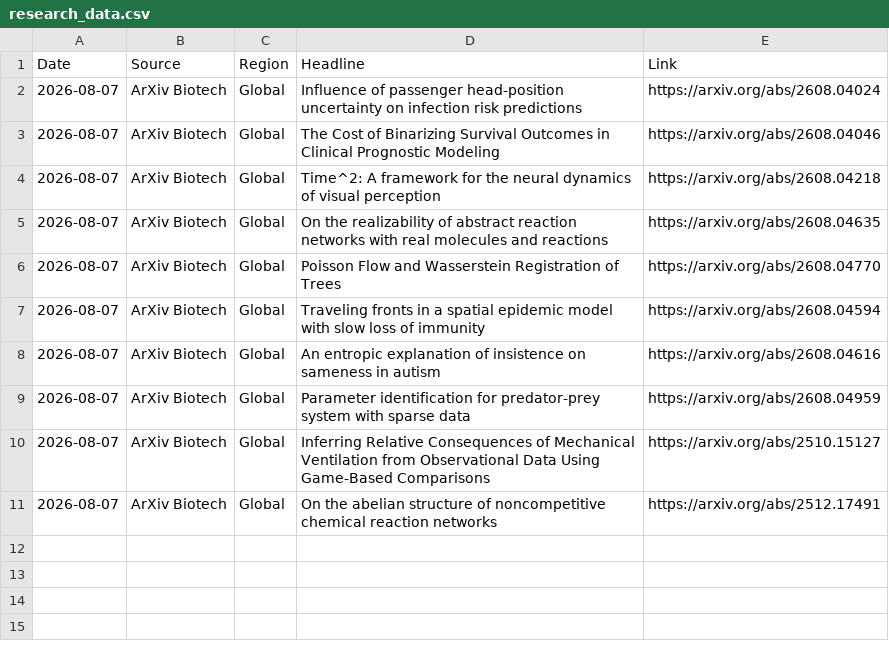
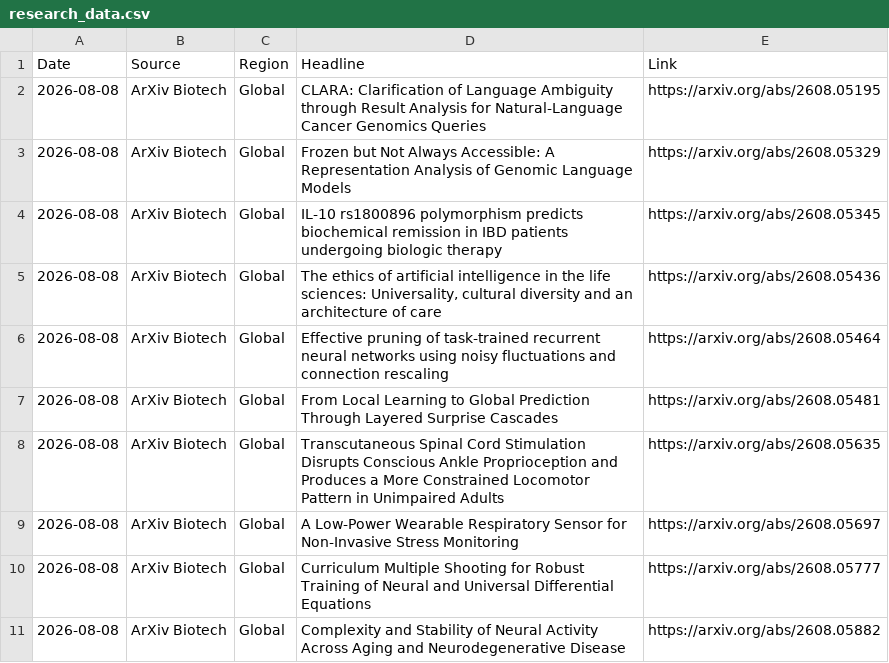
Before and after one commit to AtlasA-26/my-scraper-app, a CSV file: data/research_data.csv, drawn as a sheet.

```diff
--- a/data/research_data.csv
+++ b/data/research_data.csv
@@ -1,11 +1,11 @@
 Date,Source,Region,Headline,Link
-2026-08-07,ArXiv Biotech,Global,Influence of passenger head-position uncertainty on infection risk predictions,https://arxiv.org/abs/2608.04024
-2026-08-07,ArXiv Biotech,Global,The Cost of Binarizing Survival Outcomes in Clinical Prognostic Modeling,https://arxiv.org/abs/2608.04046
-2026-08-07,ArXiv Biotech,Global,Time^2: A framework for the neural dynamics of visual perception,https://arxiv.org/abs/2608.04218
-2026-08-07,ArXiv Biotech,Global,On the realizability of abstract reaction networks with real molecules and reactions,https://arxiv.org/abs/2608.04635
-2026-08-07,ArXiv Biotech,Global,Poisson Flow and Wasserstein Registration of Trees,https://arxiv.org/abs/2608.04770
-2026-08-07,ArXiv Biotech,Global,Traveling fronts in a spatial epidemic model with slow loss of immunity,https://arxiv.org/abs/2608.04594
-2026-08-07,ArXiv Biotech,Global,An entropic explanation of insistence on sameness in autism,https://arxiv.org/abs/2608.04616
-2026-08-07,ArXiv Biotech,Global,Parameter identification for predator-prey system with sparse data,https://arxiv.org/abs/2608.04959
-2026-08-07,ArXiv Biotech,Global,Inferring Relative Consequences of Mechanical Ventilation from Observational Data Using Game-Based Comparisons,https://arxiv.org/abs/2510.15127
-2026-08-07,ArXiv Biotech,Global,On the abelian structure of noncompetitive chemical reaction networks,https://arxiv.org/abs/2512.17491
+2026-08-08,ArXiv Biotech,Global,CLARA: Clarification of Language Ambiguity through Result Analysis for Natural-Language Cancer Genomics Queries,https://arxiv.org/abs/2608.05195
+2026-08-08,ArXiv Biotech,Global,Frozen but Not Always Accessible: A Representation Analysis of Genomic Language Models,https://arxiv.org/abs/2608.05329
+2026-08-08,ArXiv Biotech,Global,IL-10 rs1800896 polymorphism predicts biochemical remission in IBD patients undergoing biologic therapy,https://arxiv.org/abs/2608.05345
+2026-08-08,ArXiv Biotech,Global,"The ethics of artificial intelligence in the life sciences: Universality, cultural diversity and an architecture of care",https://arxiv.org/abs/2608.05436
+2026-08-08,ArXiv Biotech,Global,Effective pruning of task-trained recurrent neural networks using noisy fluctuations and connection rescaling,https://arxiv.org/abs/2608.05464
+2026-08-08,ArXiv Biotech,Global,From Local Learning to Global Prediction Through Layered Surprise Cascades,https://arxiv.org/abs/2608.05481
+2026-08-08,ArXiv Biotech,Global,Transcutaneous Spinal Cord Stimulation Disrupts Conscious Ankle Proprioception and Produces a More Constrained Locomotor Pattern in Unimpaired Adults,https://arxiv.org/abs/2608.05635
+2026-08-08,ArXiv Biotech,Global,A Low-Power Wearable Respiratory Sensor for Non-Invasive Stress Monitoring,https://arxiv.org/abs/2608.05697
+2026-08-08,ArXiv Biotech,Global,Curriculum Multiple Shooting for Robust Training of Neural and Universal Differential Equations,https://arxiv.org/abs/2608.05777
+2026-08-08,ArXiv Biotech,Global,Complexity and Stability of Neural Activity Across Aging and Neurodegenerative Disease,https://arxiv.org/abs/2608.05882
```
